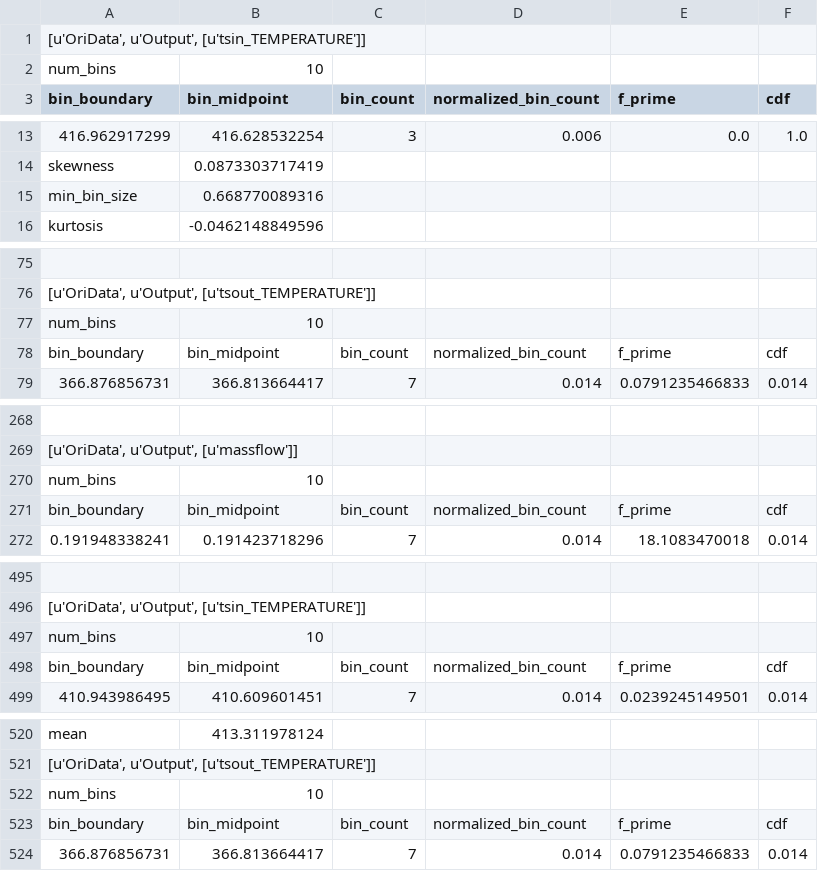
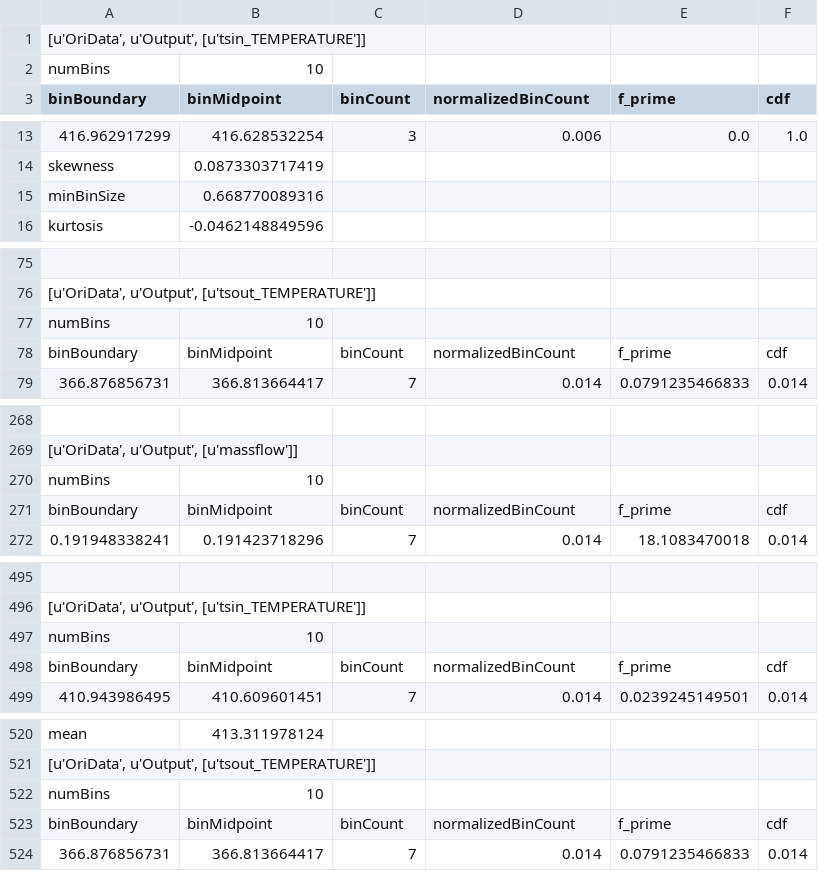
Before and after one commit to idaholab/raven, a CSV file: doc/misc/comparison_stats/stats_presentation/example.csv, drawn as a sheet; only a part is shown, gaps mark what is left out; the diff covers the shown part only.

```diff
--- a/doc/misc/comparison_stats/stats_presentation/example.csv
+++ b/doc/misc/comparison_stats/stats_presentation/example.csv
@@ -1,3 +1,3 @@
 "[u'OriData', u'Output', [u'tsin_TEMPERATURE']]"
-"num_bins",10
-"bin_boundary","bin_midpoint","bin_count","normalized_bin_count","f_prime","cdf"
+"numBins",10
+"binBoundary","binMidpoint","binCount","normalizedBinCount","f_prime","cdf"
@@ -14,3 +14,3 @@
 "skewness",0.0873303717419
-"min_bin_size",0.668770089316
+"minBinSize",0.668770089316
 "kurtosis",-0.0462148849596
@@ -76,4 +76,4 @@
 "[u'OriData', u'Output', [u'tsout_TEMPERATURE']]"
-"num_bins",10
-"bin_boundary","bin_midpoint","bin_count","normalized_bin_count","f_prime","cdf"
+"numBins",10
+"binBoundary","binMidpoint","binCount","normalizedBinCount","f_prime","cdf"
 366.876856731,366.813664417,7,0.014,0.0791235466833,0.014
@@ -269,4 +269,4 @@
 "[u'OriData', u'Output', [u'massflow']]"
-"num_bins",10
-"bin_boundary","bin_midpoint","bin_count","normalized_bin_count","f_prime","cdf"
+"numBins",10
+"binBoundary","binMidpoint","binCount","normalizedBinCount","f_prime","cdf"
 0.191948338241,0.191423718296,7,0.014,18.1083470018,0.014
@@ -496,4 +496,4 @@
 "[u'OriData', u'Output', [u'tsin_TEMPERATURE']]"
-"num_bins",10
-"bin_boundary","bin_midpoint","bin_count","normalized_bin_count","f_prime","cdf"
+"numBins",10
+"binBoundary","binMidpoint","binCount","normalizedBinCount","f_prime","cdf"
 410.943986495,410.609601451,7,0.014,0.0239245149501,0.014
@@ -521,4 +521,4 @@
 "[u'OriData', u'Output', [u'tsout_TEMPERATURE']]"
-"num_bins",10
-"bin_boundary","bin_midpoint","bin_count","normalized_bin_count","f_prime","cdf"
+"numBins",10
+"binBoundary","binMidpoint","binCount","normalizedBinCount","f_prime","cdf"
 366.876856731,366.813664417,7,0.014,0.0791235466833,0.014
```
Also changed, not shown: 9 edited cells elsewhere in this file, 38 other files.
